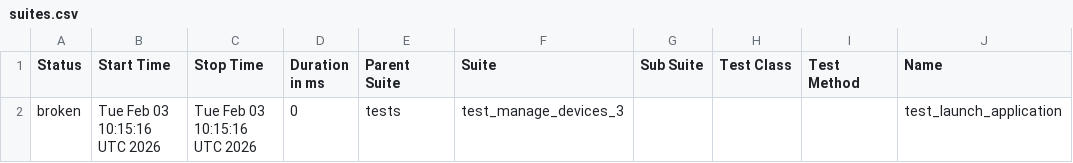
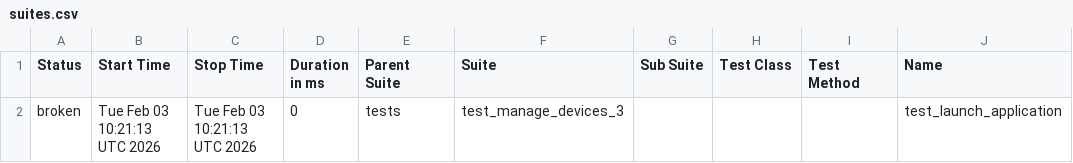
Before and after one commit to harshithh90/poly-demo, a CSV file: data/suites.csv, drawn as a sheet; only a part is shown; the diff names each change by its address in the sheet, - before the commit and + after, or states it on an @@ line.

```diff
--- a/data/suites.csv
+++ b/data/suites.csv
-B2 (Start Time): Tue Feb 03 10:15:16 UTC 2026
+B2 (Start Time): Tue Feb 03 10:21:13 UTC 2026
-C2 (Stop Time): Tue Feb 03 10:15:16 UTC 2026
+C2 (Stop Time): Tue Feb 03 10:21:13 UTC 2026
```
Also changed, not shown: 14 other files.
